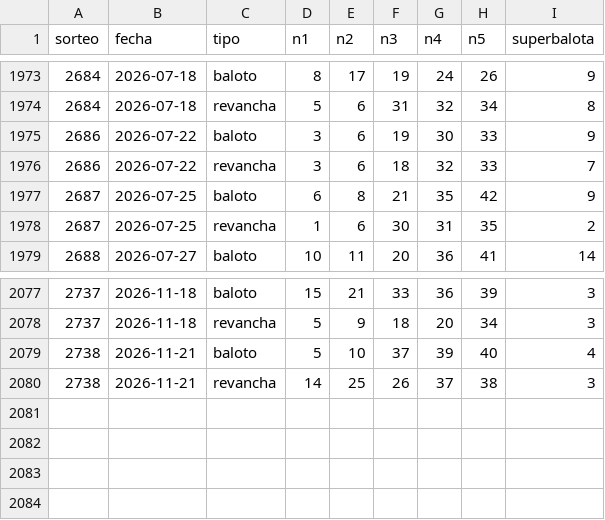
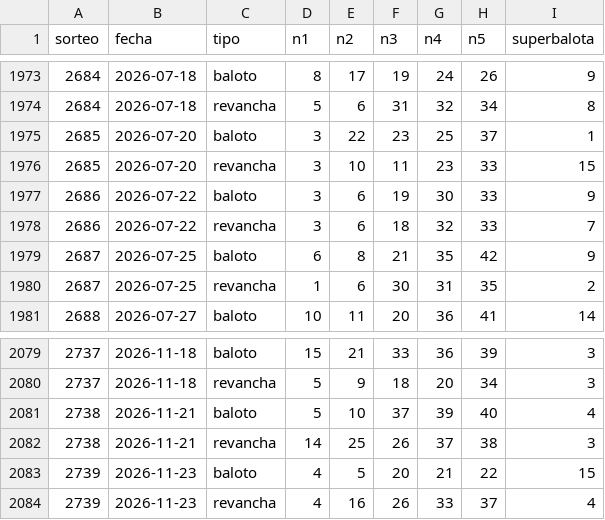
Before and after one commit to luisepolomercado/baloto-analisis, a CSV file: baloto_resultados.csv, drawn as a sheet; only a part is shown, gaps mark what is left out.

```diff
--- a/baloto_resultados.csv
+++ b/baloto_resultados.csv
@@ -1974,2 +1974,4 @@ sorteo,fecha,tipo,n1,n2,n3,n4,n5,superbalota
 2684,2026-07-18,revancha,5,6,31,32,34,8
+2685,2026-07-20,baloto,3,22,23,25,37,1
+2685,2026-07-20,revancha,3,10,11,23,33,15
 2686,2026-07-22,baloto,3,6,19,30,33,9
@@ -2080 +2082,3 @@ sorteo,fecha,tipo,n1,n2,n3,n4,n5,superbalota
 2738,2026-11-21,revancha,14,25,26,37,38,3
+2739,2026-11-23,baloto,4,5,20,21,22,15
+2739,2026-11-23,revancha,4,16,26,33,37,4
```
Also changed, not shown: 2 other files.
